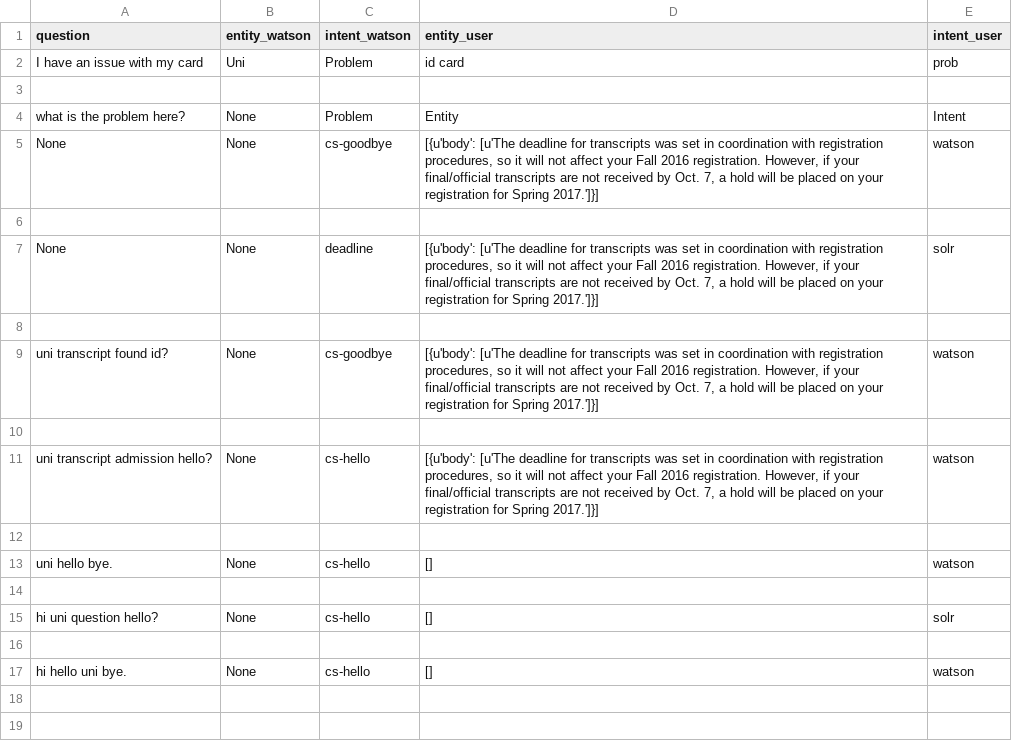
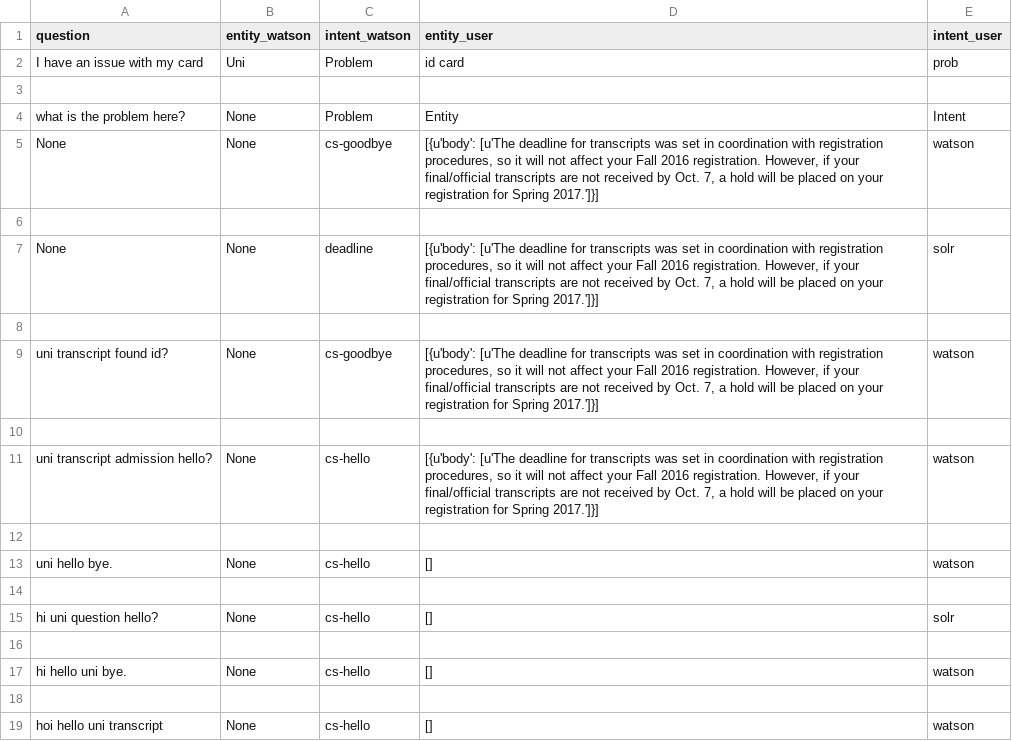
Before and after one commit to akshaynagpal/fb-messenger-bot, a CSV file: dataCollected/dataCollected.csv, drawn as a sheet; the diff names each change by its address in the sheet, - before the commit and + after, or states it on an @@ line.

```diff
--- a/dataCollected/dataCollected.csv
+++ b/dataCollected/dataCollected.csv
+row 18: (empty)
+row 19: hoi hello uni transcript | None | cs-hello | [] | watson
```
Also changed, not shown: 2 other files.
